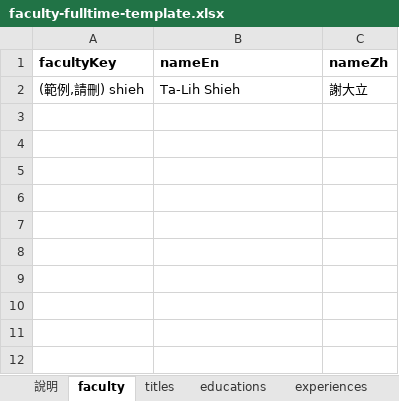
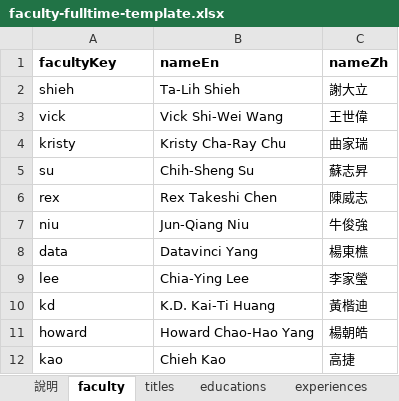
Before and after one commit to Bernard-02/SCCD-Website, an Excel workbook: data-source/faculty-fulltime-template.xlsx, sheet faculty, drawn as a sheet; values as stored, in another font and other column widths than the file's, no borders; charts and pictures not drawn; the diff names each change by its address in the sheet, - before the commit and + after, or states it on an @@ line.

```diff
--- a/data-source/faculty-fulltime-template.xlsx (sheet faculty)
+++ b/data-source/faculty-fulltime-template.xlsx (sheet faculty)
-A2 (facultyKey): (範例,請刪) shieh
+A2 (facultyKey): shieh
+row 3: vick | Vick Shi-Wei Wang | 王世偉
+row 4: kristy | Kristy Cha-Ray Chu | 曲家瑞
+row 5: su | Chih-Sheng Su | 蘇志昇
+row 6: rex | Rex Takeshi Chen | 陳威志
+row 7: niu | Jun-Qiang Niu | 牛俊強
+row 8: data | Datavinci Yang | 楊東樵
+row 9: lee | Chia-Ying Lee | 李家瑩
+row 10: kd | K.D. Kai-Ti Huang | 黃楷迪
+row 11: howard | Howard Chao-Hao Yang | 楊朝皓
+row 12: kao | Chieh Kao | 高捷
```
Also changed, not shown: sheet experiences, sheet awards, sheet journey, sheet educations, sheet titles, charts or pictures, 27 other files.
